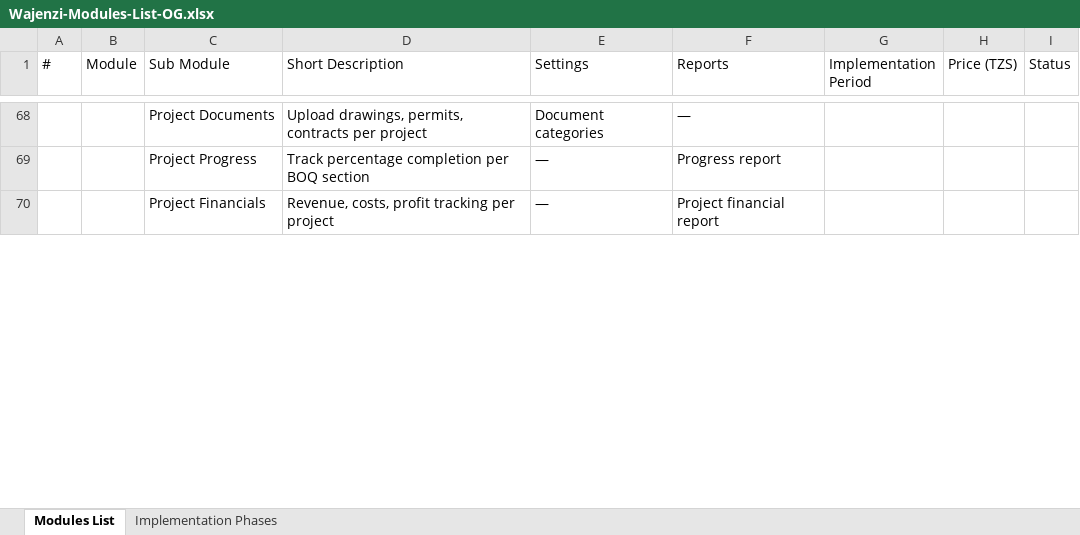
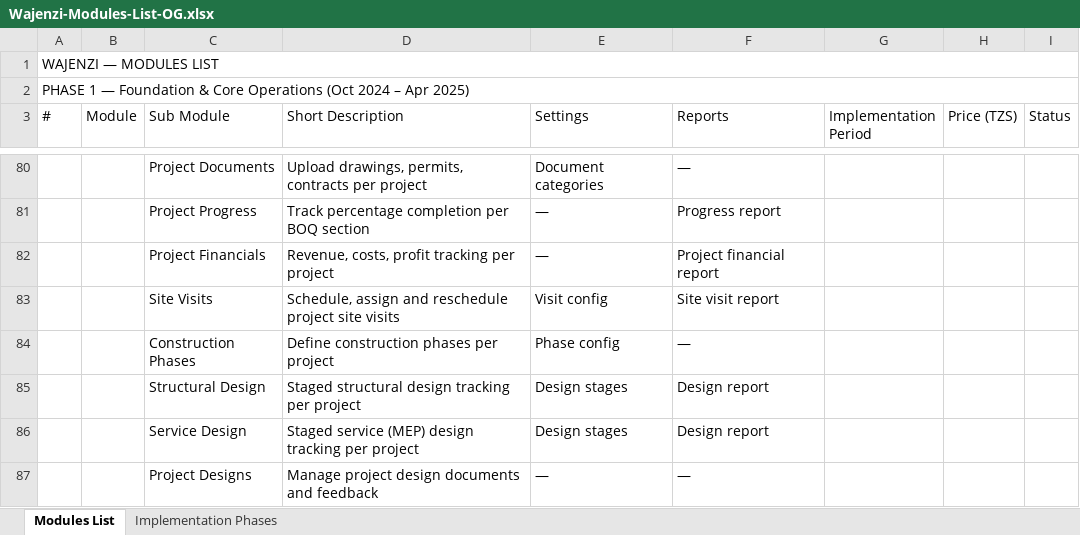
Before and after one commit to moinfo/wajenzi, an Excel workbook: Wajenzi-Modules-List-OG.xlsx, sheet Modules List, drawn as a sheet; only a part is shown, gaps mark what is left out; values as stored, in another font and other column widths than the file's, no cell formats; the diff covers the shown part only; the diff names each change by its address in the sheet, - before the commit and + after, or states it on an @@ line.

```diff
--- a/Wajenzi-Modules-List-OG.xlsx (sheet Modules List)
+++ b/Wajenzi-Modules-List-OG.xlsx (sheet Modules List)
+row 1: WAJENZI — MODULES LIST
+row 83:  |  | Site Visits | Schedule, assign and reschedule project site visits | Visit config | Site visit report
+row 84:  |  | Construction Phases | Define construction phases per project | Phase config | —
+row 85:  |  | Structural Design | Staged structural design tracking per project | Design stages | Design report
+row 86:  |  | Service Design | Staged service (MEP) design tracking per project | Design stages | Design report
+row 87:  |  | Project Designs | Manage project design documents and feedback | — | —
```
Also changed, not shown: 48 added rows, 29 edited cells and merged cells elsewhere in this sheet, sheet Implementation Phases, cell formats.
